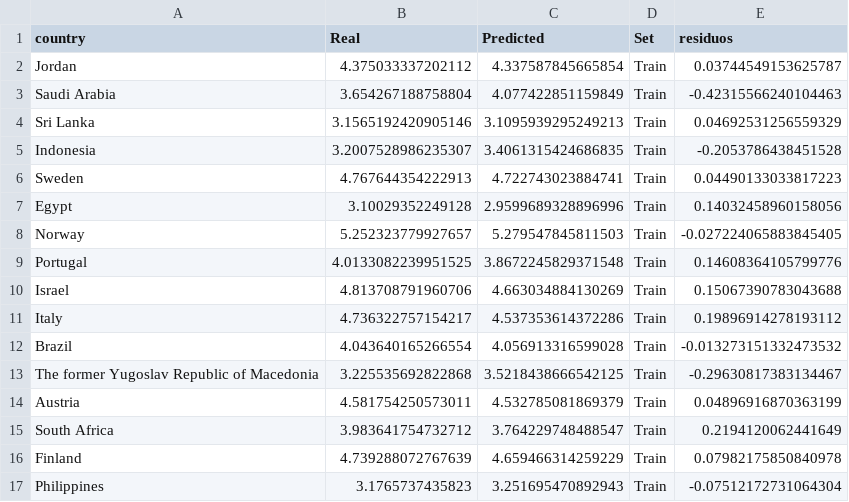
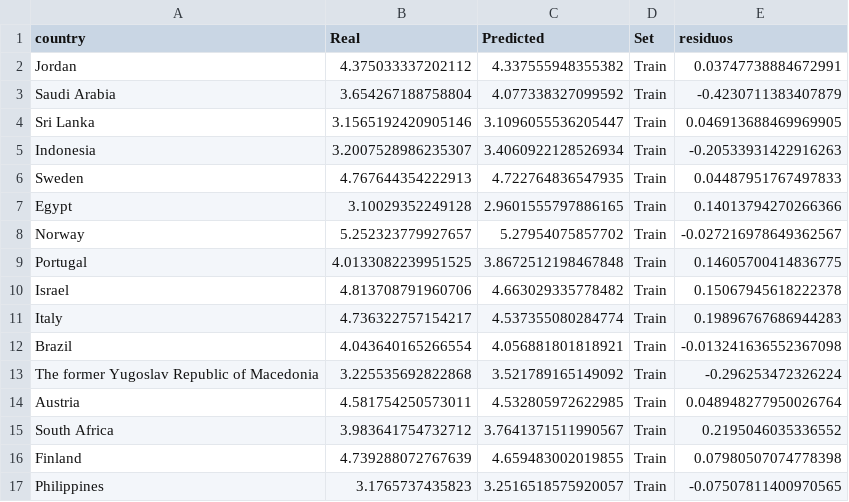
Before and after one commit to Adalab/promo-d-da-modulo3-sprint1-laura-maitane, a CSV file: regresion-lineal/datos/soci_econ_country_profiles_resultados_anova.csv, drawn as a sheet; only a part is shown; the diff covers the shown part only.

```diff
--- a/regresion-lineal/datos/soci_econ_country_profiles_resultados_anova.csv
+++ b/regresion-lineal/datos/soci_econ_country_profiles_resultados_anova.csv
@@ -1,17 +1,17 @@
 country,Real,Predicted,Set,residuos
-Jordan,4.375033337202112,4.337587845665854,Train,0.03744549153625787
-Saudi Arabia,3.654267188758804,4.077422851159849,Train,-0.42315566240104463
-Sri Lanka,3.1565192420905146,3.1095939295249213,Train,0.04692531256559329
-Indonesia,3.2007528986235307,3.4061315424686835,Train,-0.2053786438451528
-Sweden,4.767644354222913,4.722743023884741,Train,0.04490133033817223
-Egypt,3.10029352249128,2.9599689328896996,Train,0.14032458960158056
-Norway,5.252323779927657,5.279547845811503,Train,-0.027224065883845405
-Portugal,4.0133082239951525,3.8672245829371548,Train,0.14608364105799776
-Israel,4.813708791960706,4.663034884130269,Train,0.15067390783043688
-Italy,4.736322757154217,4.537353614372286,Train,0.19896914278193112
-Brazil,4.043640165266554,4.056913316599028,Train,-0.013273151332473532
-The former Yugoslav Republic of Macedonia,3.225535692822868,3.5218438666542125,Train,-0.29630817383134467
-Austria,4.581754250573011,4.532785081869379,Train,0.04896916870363199
-South Africa,3.983641754732712,3.764229748488547,Train,0.2194120062441649
-Finland,4.739288072767639,4.659466314259229,Train,0.07982175850840978
-Philippines,3.1765737435823,3.251695470892943,Train,-0.07512172731064304
+Jordan,4.375033337202112,4.337555948355382,Train,0.03747738884672991
+Saudi Arabia,3.654267188758804,4.077338327099592,Train,-0.4230711383407879
+Sri Lanka,3.1565192420905146,3.1096055536205447,Train,0.046913688469969905
+Indonesia,3.2007528986235307,3.4060922128526934,Train,-0.20533931422916263
+Sweden,4.767644354222913,4.722764836547935,Train,0.04487951767497833
+Egypt,3.10029352249128,2.9601555797886165,Train,0.14013794270266366
+Norway,5.252323779927657,5.27954075857702,Train,-0.027216978649362567
+Portugal,4.0133082239951525,3.8672512198467848,Train,0.14605700414836775
+Israel,4.813708791960706,4.663029335778482,Train,0.15067945618222378
+Italy,4.736322757154217,4.537355080284774,Train,0.19896767686944283
+Brazil,4.043640165266554,4.056881801818921,Train,-0.013241636552367098
+The former Yugoslav Republic of Macedonia,3.225535692822868,3.521789165149092,Train,-0.296253472326224
+Austria,4.581754250573011,4.532805972622985,Train,0.048948277950026764
+South Africa,3.983641754732712,3.7641371511990567,Train,0.2195046035336552
+Finland,4.739288072767639,4.659483002019855,Train,0.07980507074778398
+Philippines,3.1765737435823,3.2516518575920057,Train,-0.07507811400970565
```
Also changed, not shown: 100 edited cells elsewhere in this file, regresion-lineal/datos/soci_econ_country_profiles_cv_scores.csv, regresion-lineal/datos/soci_econ_country_profiles_encoding.csv, 21 other files.
